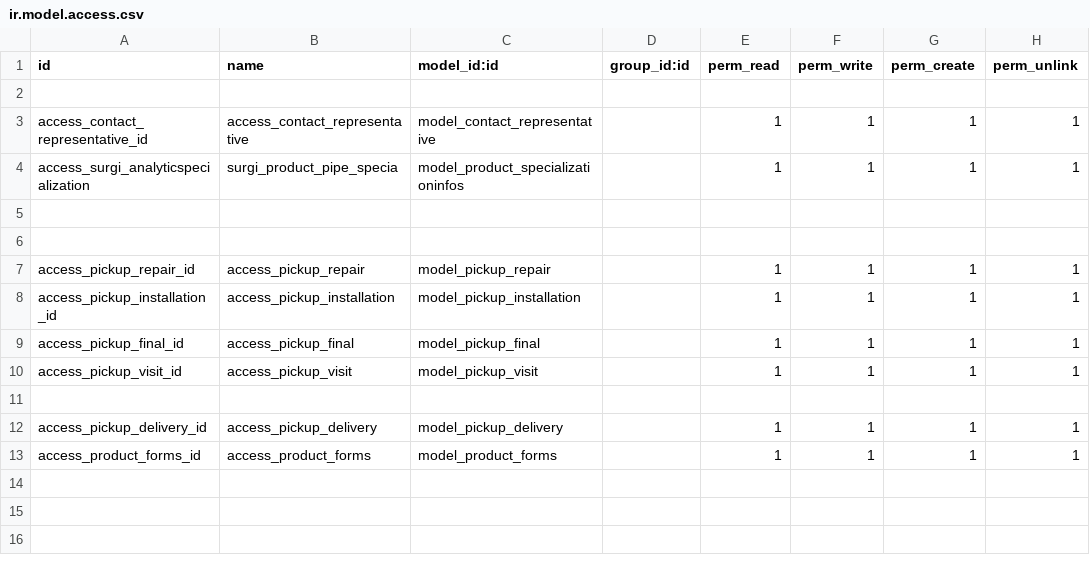
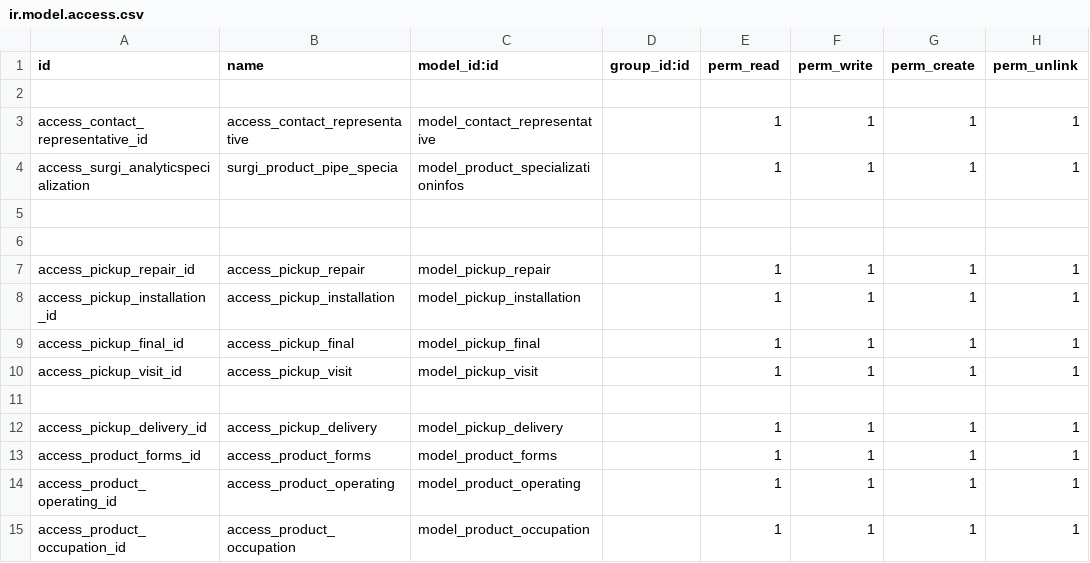
Before and after one commit to Peru-odoo/production, a CSV file: surgi_maintenance/security/ir.model.access.csv, drawn as a sheet; the diff names each change by its address in the sheet, - before the commit and + after, or states it on an @@ line.

```diff
--- a/surgi_maintenance/security/ir.model.access.csv
+++ b/surgi_maintenance/security/ir.model.access.csv
+row 14: access_product_operating_id | access_product_operating | model_product_operating |  | 1 | 1 | 1 | 1
+row 15: access_product_occupation_id | access_product_occupation | model_product_occupation |  | 1 | 1 | 1 | 1
```
Also changed, not shown: 5 other files.
